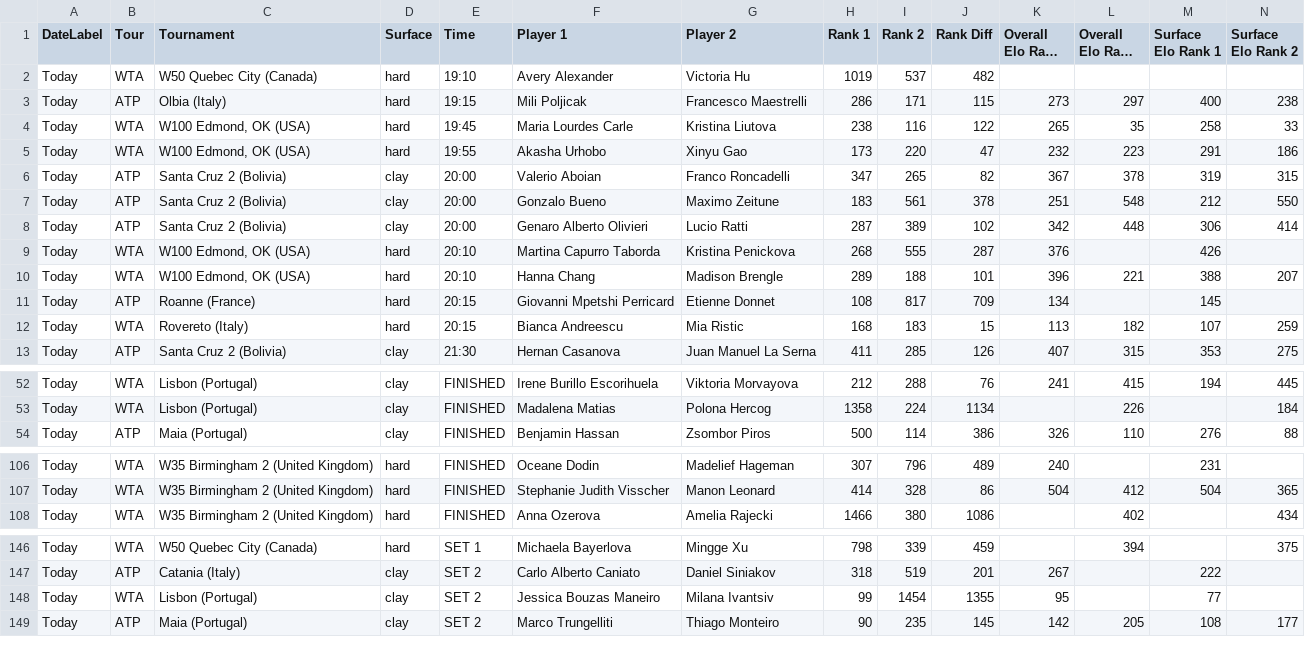
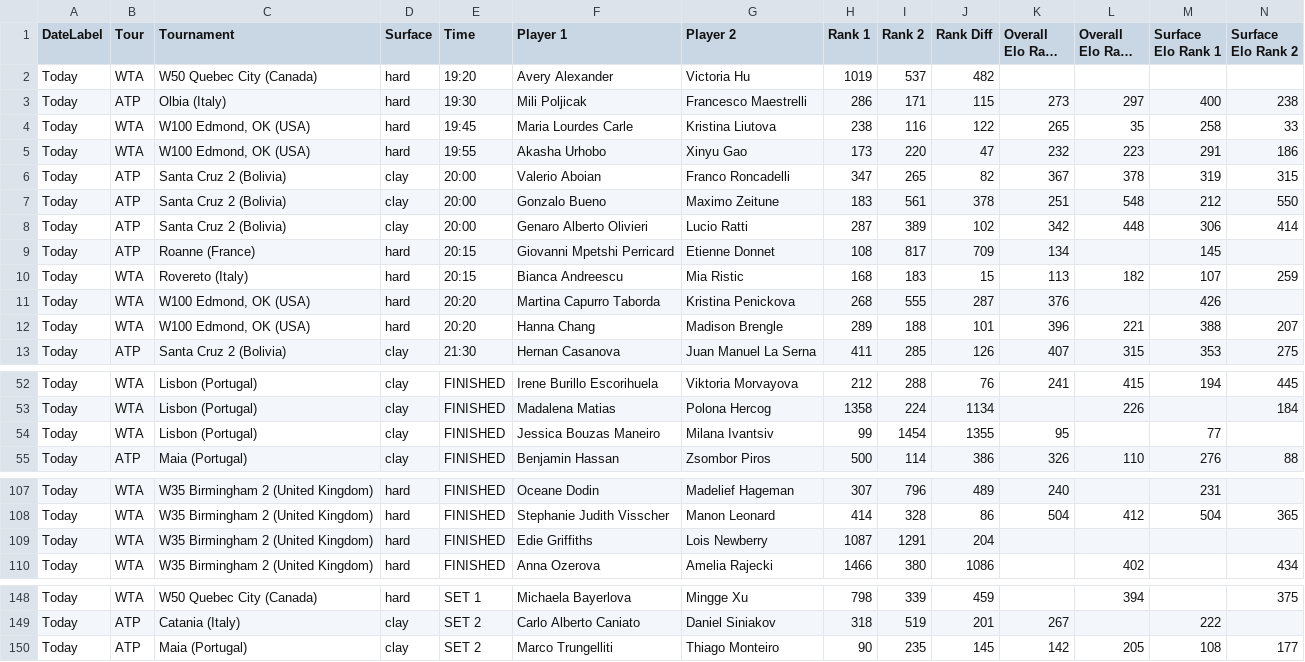
Before and after one commit to rajnakviliam/tennis-surface-elo, a CSV file: flashscore_elo_matches.csv, drawn as a sheet; only a part is shown, gaps mark what is left out; long unchanged cells end in …; removed rows and columns are numbered as before the commit, all else as after; rows hold the shown columns only; the diff names each change by its address in the sheet, - before the commit and + after, or states it on an @@ line.

Commit message:
Update Flashscore data: flashscore_elo_matches.csv

```diff
--- a/flashscore_elo_matches.csv
+++ b/flashscore_elo_matches.csv
-E2 (Time): 19:10
+E2 (Time): 19:20
-E3 (Time): 19:15
+E3 (Time): 19:30
-row 9: Today | WTA | W100 Edmond, OK (USA) | hard | 20:10 | Martina Capurro Taborda | Kristina Penickova | 268 | 555 | 287 | 376 |  | 426
-row 10: Today | WTA | W100 Edmond, OK (USA) | hard | 20:10 | Hanna Chang | Madison Brengle | 289 | 188 | 101 | 396 | 221 | 388 | 207
+row 11: Today | WTA | W100 Edmond, OK (USA) | hard | 20:20 | Martina Capurro Taborda | Kristina Penickova | 268 | 555 | 287 | 376 |  | 426
+row 12: Today | WTA | W100 Edmond, OK (USA) | hard | 20:20 | Hanna Chang | Madison Brengle | 289 | 188 | 101 | 396 | 221 | 388 | 207
+row 54: Today | WTA | Lisbon (Portugal) | clay | FINISHED | Jessica Bouzas Maneiro | Milana Ivantsiv | 99 | 1454 | 1355 | 95 |  | 77
+row 109: Today | WTA | W35 Birmingham 2 (United Kingdom) | hard | FINISHED | Edie Griffiths | Lois Newberry | 1087 | 1291 | 204
-row 148: Today | WTA | Lisbon (Portugal) | clay | SET 2 | Jessica Bouzas Maneiro | Milana Ivantsiv | 99 | 1454 | 1355 | 95 |  | 77
```
